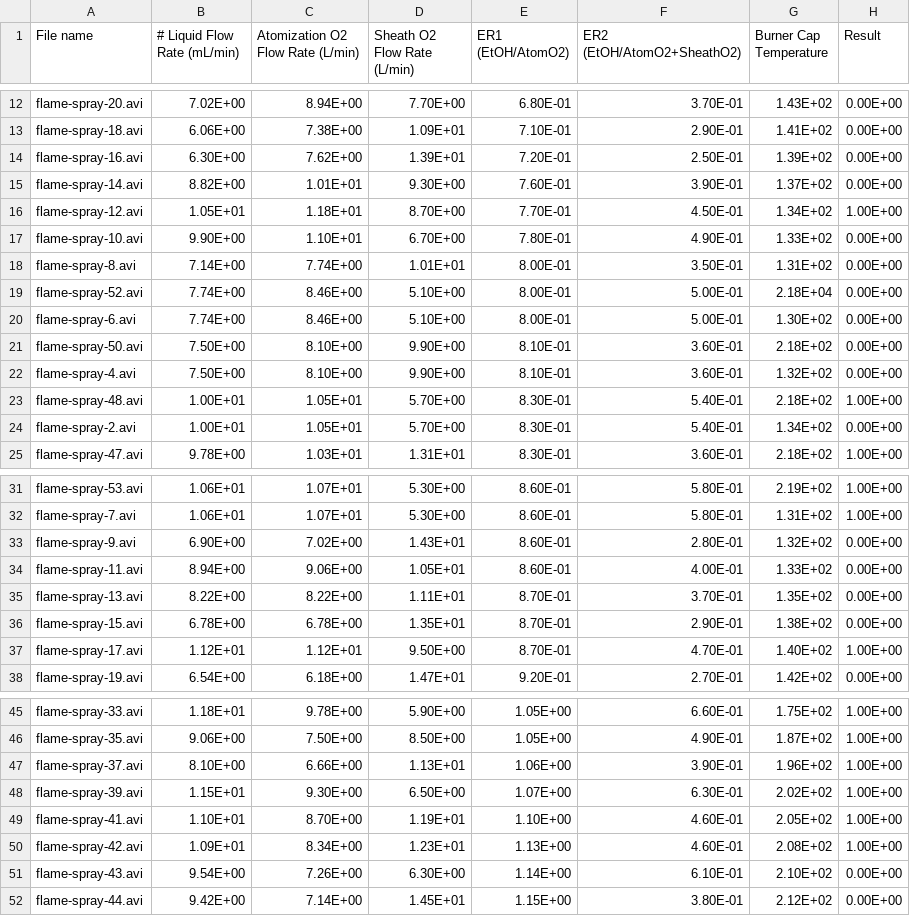
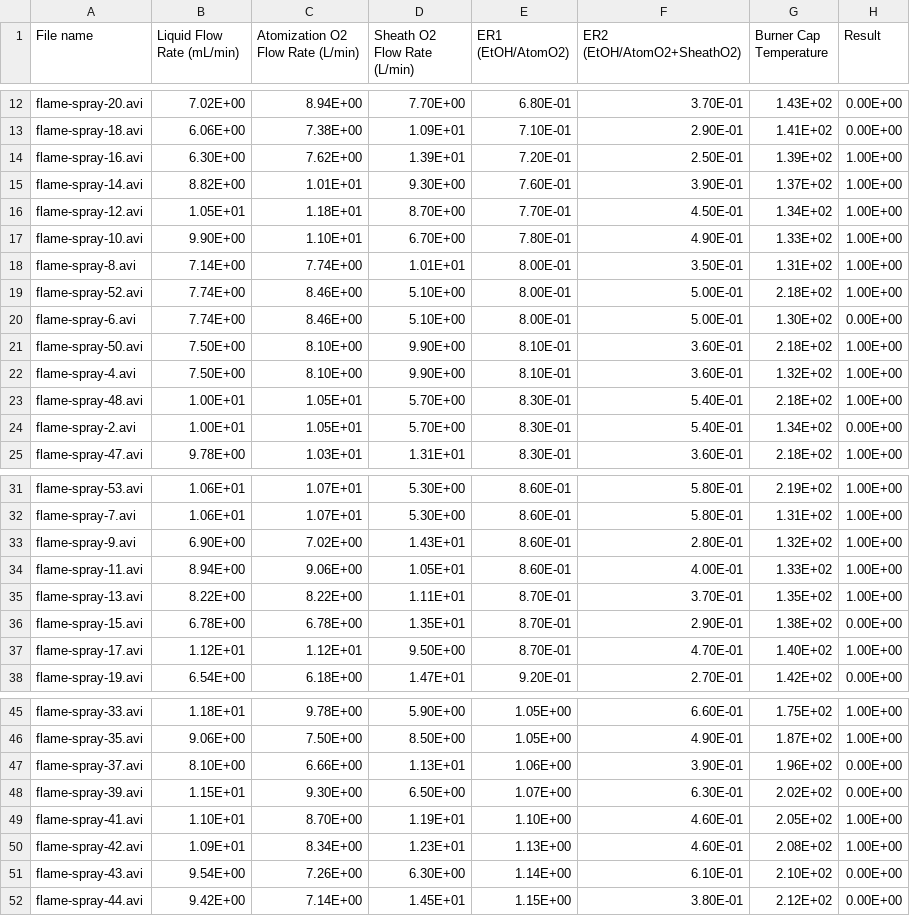
Before and after one commit to SnowballAntrobus/FlameSprayAnalysis, a CSV file: data.csv, drawn as a sheet; only a part is shown, gaps mark what is left out; the diff names each change by its address in the sheet, - before the commit and + after, or states it on an @@ line.

Commit message:
updated some data and finished my prelim analysis

```diff
--- a/data.csv
+++ b/data.csv
-B1: # Liquid Flow Rate (mL/min)
+B1: Liquid Flow Rate (mL/min)
-H14:H15 (Result): 0.00E+00
+H14:H15 (Result): 1.00E+00
-H17:H19 (Result): 0.00E+00
+H17:H19 (Result): 1.00E+00
-G19 (Burner Cap Temperature): 2.18E+04
+G19 (Burner Cap Temperature): 2.18E+02
-H21:H22 (Result): 0.00E+00
+H21:H22 (Result): 1.00E+00
-H33:H35 (Result): 0.00E+00
+H33:H35 (Result): 1.00E+00
-H47:H48 (Result): 1.00E+00
+H47:H48 (Result): 0.00E+00
```
Also changed, not shown: 1 other file.
